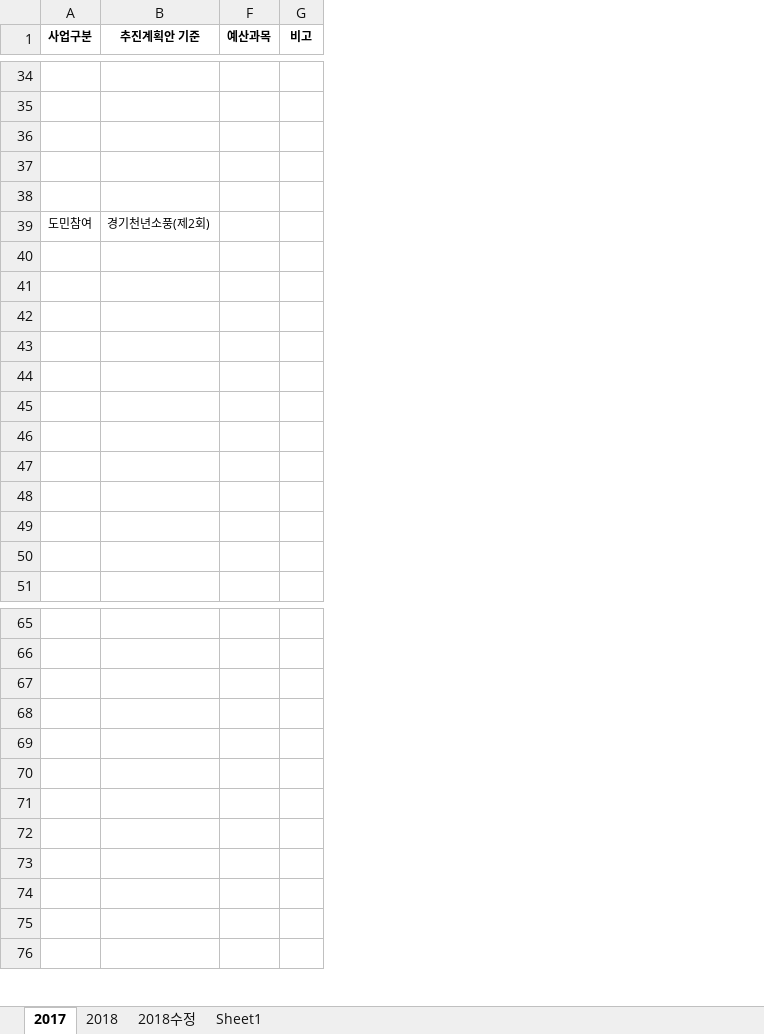
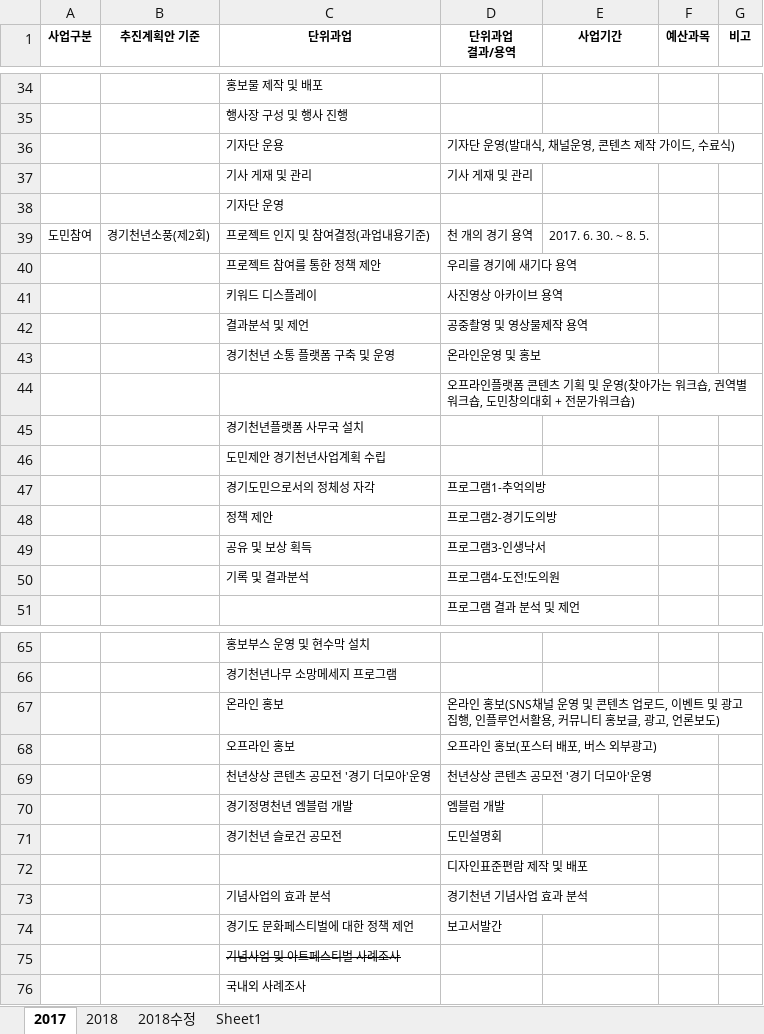
Before and after one commit to leeeeees/larchiveum, an Excel workbook: 라키비움_경기천년사업과업정리1차.xlsx, sheet 2017, drawn as a sheet; only a part is shown, gaps mark what is left out; values as stored, in another font and other column widths than the file's, no borders; the diff covers the shown part only; the diff names each change by its address in the sheet, - before the commit and + after, or states it on an @@ line.

```diff
--- a/라키비움_경기천년사업과업정리1차.xlsx (sheet 2017)
+++ b/라키비움_경기천년사업과업정리1차.xlsx (sheet 2017)
@@ column C (단위과업) unhidden, rows 34-50: 홍보물 제작 및 배포 | 행사장 구성 및 행사 진행 | 기자단 운용 | 기사 게재 및 관리 | 기자단 운영 | 프로젝트 인지 및 참여결정(과업내용기준) | 프로젝트 참여를 통한 정책 제안 | 키워드 디스플레이 | 결과분석 및 제언 | 경기천년 소통 플랫폼 구축 및 운영 |  | 경기천년플랫폼 사무국 설치 | 도민제안 경기천년사업계획 수립 | 경기도민으로서의 정체성 자각 | 정책 제안 | 공유 및 보상 획득 | 기록 및 결과분석; rows 65-76: 홍보부스 운영 및 현수막 설치 | 경기천년나무 소망메세지 프로그램 | 온라인 홍보 | 오프라인 홍보 | 천년상상 콘텐츠 공모전 '경기 더모아'운영 | 경기정명천년 엠블럼 개발 | 경기천년 슬로건 공모전 |  | 기념사업의 효과 분석 | 경기도 문화페스티벌에 대한 정책 제언 | 기념사업 및 아트페스티벌 사례조사 | 국내외 사례조사 @@
@@ column D (단위과업 결과/용역) unhidden, rows 36-51: 기자단 운영(발대식, 채널운영, 콘텐츠 제작 가이드, 수료식) | 기사 게재 및 관리 |  | 천 개의 경기 용역 | 우리를 경기에 새기다 용역 | 사진영상 아카이브 용역 | 공중촬영 및 영상물제작 용역 | 온라인운영 및 홍보 | 오프라인플랫폼 콘텐츠 기획 및 운영(찾아가는 워크숍, 권역별 워크숍, 도민창의대회 + 전문가워크숍) |  |  | 프로그램1-추억의방 | 프로그램2-경기도의방 | 프로그램3-인생낙서 | 프로그램4-도전!도의원 | 프로그램 결과 분석 및 제언; rows 67-74: 온라인 홍보(SNS채널 운영 및 콘텐츠 업로드, 이벤트 및 광고 집행, 인플루언서활용, 커뮤니티 홍보글, 광고, 언론보도) | 오프라인 홍보(포스터 배포, 버스 외부광고) | 천년상상 콘텐츠 공모전 '경기 더모아'운영 | 엠블럼 개발 | 도민설명회 | 디자인표준편람 제작 및 배포 | 경기천년 기념사업 효과 분석 | 보고서발간 @@
@@ column E (사업기간) unhidden, row 39: 2017. 6. 30. ~ 8. 5. @@
-row 36: (empty)
+row 36:  |  | 기자단 운용 | 기자단 운영(발대식, 채널운영, 콘텐츠 제작 가이드, 수료식)
-row 37: (empty)
+row 37:  |  | 기사 게재 및 관리 | 기사 게재 및 관리
-row 40: (empty)
+row 40:  |  | 프로젝트 참여를 통한 정책 제안 | 우리를 경기에 새기다 용역
-row 41: (empty)
+row 41:  |  | 키워드 디스플레이 | 사진영상 아카이브 용역
-row 42: (empty)
+row 42:  |  | 결과분석 및 제언 | 공중촬영 및 영상물제작 용역
-row 43: (empty)
+row 43:  |  | 경기천년 소통 플랫폼 구축 및 운영 | 온라인운영 및 홍보
-row 47: (empty)
+row 47:  |  | 경기도민으로서의 정체성 자각 | 프로그램1-추억의방
-row 48: (empty)
+row 48:  |  | 정책 제안 | 프로그램2-경기도의방
-row 49: (empty)
+row 49:  |  | 공유 및 보상 획득 | 프로그램3-인생낙서
-row 50: (empty)
+row 50:  |  | 기록 및 결과분석 | 프로그램4-도전!도의원
-row 67: (empty)
+row 67:  |  | 온라인 홍보 | 온라인 홍보(SNS채널 운영 및 콘텐츠 업로드, 이벤트 및 광고 집행, 인플루언서활용, 커뮤니티 홍보글, 광고, 언론보도)
-row 68: (empty)
+row 68:  |  | 오프라인 홍보 | 오프라인 홍보(포스터 배포, 버스 외부광고)
-row 69: (empty)
+row 69:  |  | 천년상상 콘텐츠 공모전 '경기 더모아'운영 | 천년상상 콘텐츠 공모전 '경기 더모아'운영
-row 70: (empty)
+row 70:  |  | 경기정명천년 엠블럼 개발 | 엠블럼 개발
-row 71: (empty)
+row 71:  |  | 경기천년 슬로건 공모전 | 도민설명회
-row 73: (empty)
+row 73:  |  | 기념사업의 효과 분석 | 경기천년 기념사업 효과 분석
-row 74: (empty)
+row 74:  |  | 경기도 문화페스티벌에 대한 정책 제언 | 보고서발간
```
Also changed, not shown: 6 edited cells elsewhere in this sheet, sheet 2018, 라키비움_고유업무 단위과제.xlsx, 라키비움_공통업무 단위과제.xlsx, 14 other files.
